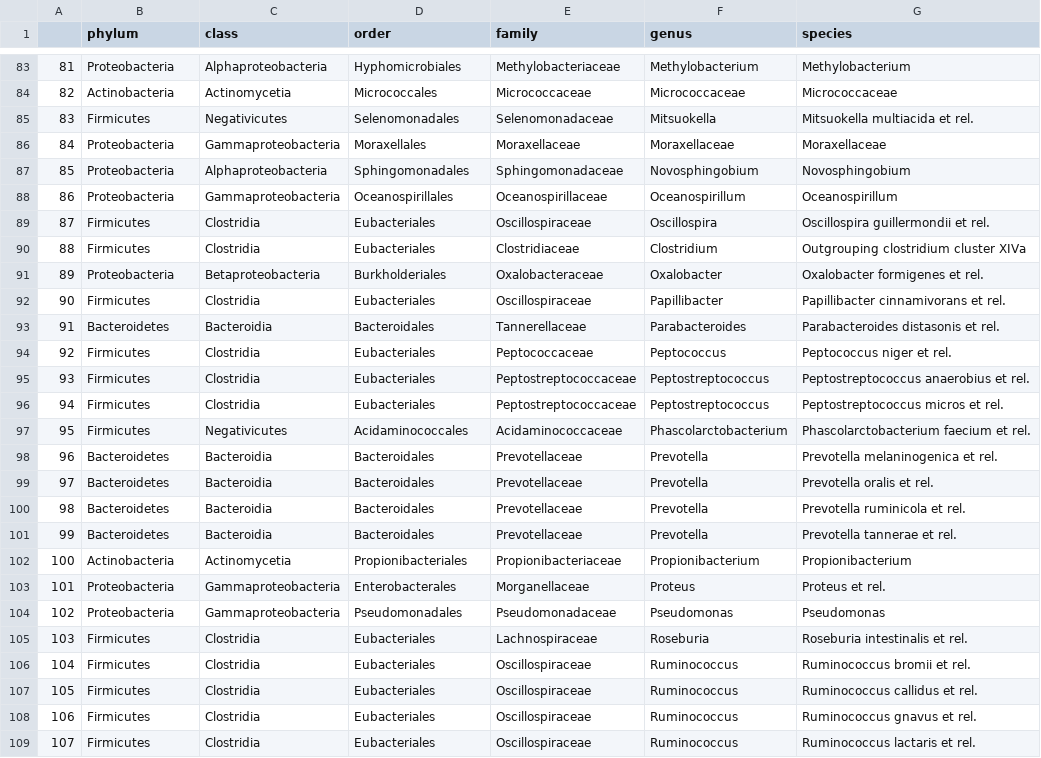
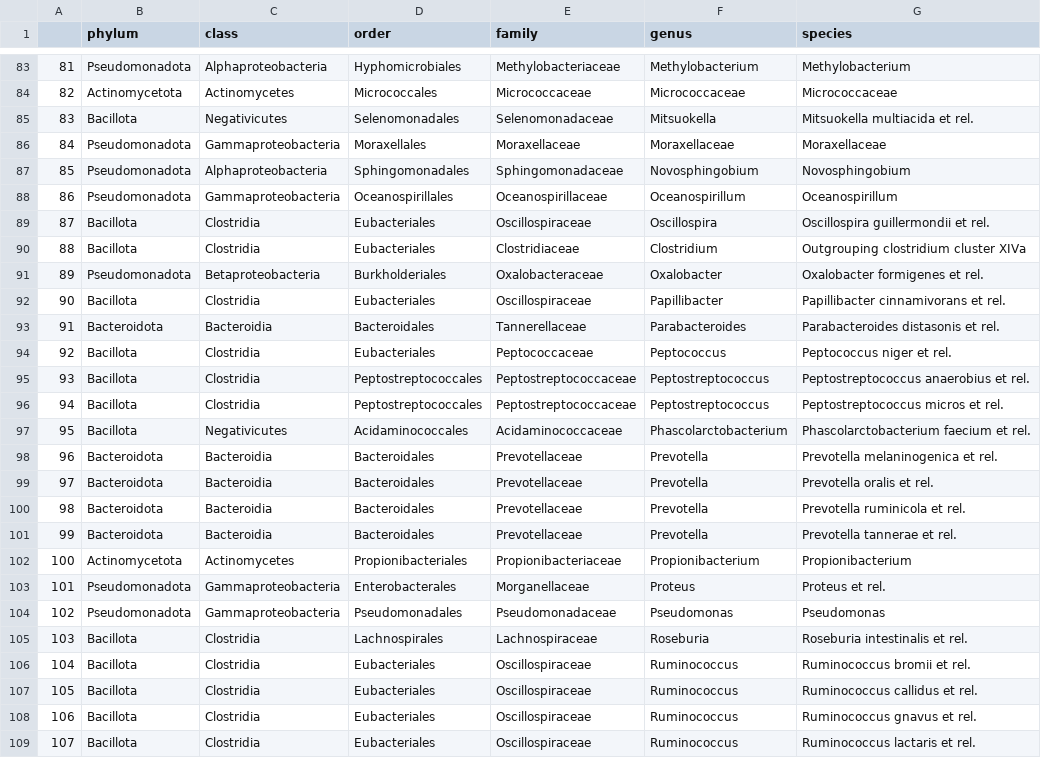
Before and after one commit to leonardsiegert/human-intestinal-ecosystem, a CSV file: data/lineage/lineage_data.csv, drawn as a sheet; only a part is shown, gaps mark what is left out; the diff covers the shown part only.

```diff
--- a/data/lineage/lineage_data.csv
+++ b/data/lineage/lineage_data.csv
@@ -83,27 +83,27 @@
-81,Proteobacteria,Alphaproteobacteria,Hyphomicrobiales,Methylobacteriaceae,Methylobacterium,Methylobacterium
-82,Actinobacteria,Actinomycetia,Micrococcales,Micrococcaceae,Micrococcaceae,Micrococcaceae
-83,Firmicutes,Negativicutes,Selenomonadales,Selenomonadaceae,Mitsuokella,Mitsuokella multiacida et rel.
-84,Proteobacteria,Gammaproteobacteria,Moraxellales,Moraxellaceae,Moraxellaceae,Moraxellaceae
-85,Proteobacteria,Alphaproteobacteria,Sphingomonadales,Sphingomonadaceae,Novosphingobium,Novosphingobium
-86,Proteobacteria,Gammaproteobacteria,Oceanospirillales,Oceanospirillaceae,Oceanospirillum,Oceanospirillum
-87,Firmicutes,Clostridia,Eubacteriales,Oscillospiraceae,Oscillospira,Oscillospira guillermondii et rel.
-88,Firmicutes,Clostridia,Eubacteriales,Clostridiaceae,Clostridium,Outgrouping clostridium cluster XIVa
-89,Proteobacteria,Betaproteobacteria,Burkholderiales,Oxalobacteraceae,Oxalobacter,Oxalobacter formigenes et rel.
-90,Firmicutes,Clostridia,Eubacteriales,Oscillospiraceae,Papillibacter,Papillibacter cinnamivorans et rel.
-91,Bacteroidetes,Bacteroidia,Bacteroidales,Tannerellaceae,Parabacteroides,Parabacteroides distasonis et rel.
-92,Firmicutes,Clostridia,Eubacteriales,Peptococcaceae,Peptococcus,Peptococcus niger et rel.
-93,Firmicutes,Clostridia,Eubacteriales,Peptostreptococcaceae,Peptostreptococcus,Peptostreptococcus anaerobius et rel.
-94,Firmicutes,Clostridia,Eubacteriales,Peptostreptococcaceae,Peptostreptococcus,Peptostreptococcus micros et rel.
-95,Firmicutes,Negativicutes,Acidaminococcales,Acidaminococcaceae,Phascolarctobacterium,Phascolarctobacterium faecium et rel.
-96,Bacteroidetes,Bacteroidia,Bacteroidales,Prevotellaceae,Prevotella,Prevotella melaninogenica et rel.
-97,Bacteroidetes,Bacteroidia,Bacteroidales,Prevotellaceae,Prevotella,Prevotella oralis et rel.
-98,Bacteroidetes,Bacteroidia,Bacteroidales,Prevotellaceae,Prevotella,Prevotella ruminicola et rel.
-99,Bacteroidetes,Bacteroidia,Bacteroidales,Prevotellaceae,Prevotella,Prevotella tannerae et rel.
-100,Actinobacteria,Actinomycetia,Propionibacteriales,Propionibacteriaceae,Propionibacterium,Propionibacterium
-101,Proteobacteria,Gammaproteobacteria,Enterobacterales,Morganellaceae,Proteus,Proteus et rel.
-102,Proteobacteria,Gammaproteobacteria,Pseudomonadales,Pseudomonadaceae,Pseudomonas,Pseudomonas
-103,Firmicutes,Clostridia,Eubacteriales,Lachnospiraceae,Roseburia,Roseburia intestinalis et rel.
-104,Firmicutes,Clostridia,Eubacteriales,Oscillospiraceae,Ruminococcus,Ruminococcus bromii et rel.
-105,Firmicutes,Clostridia,Eubacteriales,Oscillospiraceae,Ruminococcus,Ruminococcus callidus et rel.
-106,Firmicutes,Clostridia,Eubacteriales,Oscillospiraceae,Ruminococcus,Ruminococcus gnavus et rel.
-107,Firmicutes,Clostridia,Eubacteriales,Oscillospiraceae,Ruminococcus,Ruminococcus lactaris et rel.
+81,Pseudomonadota,Alphaproteobacteria,Hyphomicrobiales,Methylobacteriaceae,Methylobacterium,Methylobacterium
+82,Actinomycetota,Actinomycetes,Micrococcales,Micrococcaceae,Micrococcaceae,Micrococcaceae
+83,Bacillota,Negativicutes,Selenomonadales,Selenomonadaceae,Mitsuokella,Mitsuokella multiacida et rel.
+84,Pseudomonadota,Gammaproteobacteria,Moraxellales,Moraxellaceae,Moraxellaceae,Moraxellaceae
+85,Pseudomonadota,Alphaproteobacteria,Sphingomonadales,Sphingomonadaceae,Novosphingobium,Novosphingobium
+86,Pseudomonadota,Gammaproteobacteria,Oceanospirillales,Oceanospirillaceae,Oceanospirillum,Oceanospirillum
+87,Bacillota,Clostridia,Eubacteriales,Oscillospiraceae,Oscillospira,Oscillospira guillermondii et rel.
+88,Bacillota,Clostridia,Eubacteriales,Clostridiaceae,Clostridium,Outgrouping clostridium cluster XIVa
+89,Pseudomonadota,Betaproteobacteria,Burkholderiales,Oxalobacteraceae,Oxalobacter,Oxalobacter formigenes et rel.
+90,Bacillota,Clostridia,Eubacteriales,Oscillospiraceae,Papillibacter,Papillibacter cinnamivorans et rel.
+91,Bacteroidota,Bacteroidia,Bacteroidales,Tannerellaceae,Parabacteroides,Parabacteroides distasonis et rel.
+92,Bacillota,Clostridia,Eubacteriales,Peptococcaceae,Peptococcus,Peptococcus niger et rel.
+93,Bacillota,Clostridia,Peptostreptococcales,Peptostreptococcaceae,Peptostreptococcus,Peptostreptococcus anaerobius et rel.
+94,Bacillota,Clostridia,Peptostreptococcales,Peptostreptococcaceae,Peptostreptococcus,Peptostreptococcus micros et rel.
+95,Bacillota,Negativicutes,Acidaminococcales,Acidaminococcaceae,Phascolarctobacterium,Phascolarctobacterium faecium et rel.
+96,Bacteroidota,Bacteroidia,Bacteroidales,Prevotellaceae,Prevotella,Prevotella melaninogenica et rel.
+97,Bacteroidota,Bacteroidia,Bacteroidales,Prevotellaceae,Prevotella,Prevotella oralis et rel.
+98,Bacteroidota,Bacteroidia,Bacteroidales,Prevotellaceae,Prevotella,Prevotella ruminicola et rel.
+99,Bacteroidota,Bacteroidia,Bacteroidales,Prevotellaceae,Prevotella,Prevotella tannerae et rel.
+100,Actinomycetota,Actinomycetes,Propionibacteriales,Propionibacteriaceae,Propionibacterium,Propionibacterium
+101,Pseudomonadota,Gammaproteobacteria,Enterobacterales,Morganellaceae,Proteus,Proteus et rel.
+102,Pseudomonadota,Gammaproteobacteria,Pseudomonadales,Pseudomonadaceae,Pseudomonas,Pseudomonas
+103,Bacillota,Clostridia,Lachnospirales,Lachnospiraceae,Roseburia,Roseburia intestinalis et rel.
+104,Bacillota,Clostridia,Eubacteriales,Oscillospiraceae,Ruminococcus,Ruminococcus bromii et rel.
+105,Bacillota,Clostridia,Eubacteriales,Oscillospiraceae,Ruminococcus,Ruminococcus callidus et rel.
+106,Bacillota,Clostridia,Eubacteriales,Oscillospiraceae,Ruminococcus,Ruminococcus gnavus et rel.
+107,Bacillota,Clostridia,Eubacteriales,Oscillospiraceae,Ruminococcus,Ruminococcus lactaris et rel.
```
Also changed, not shown: 129 edited cells elsewhere in this file, app/static/data/lineage_data.csv, 2 other files.
